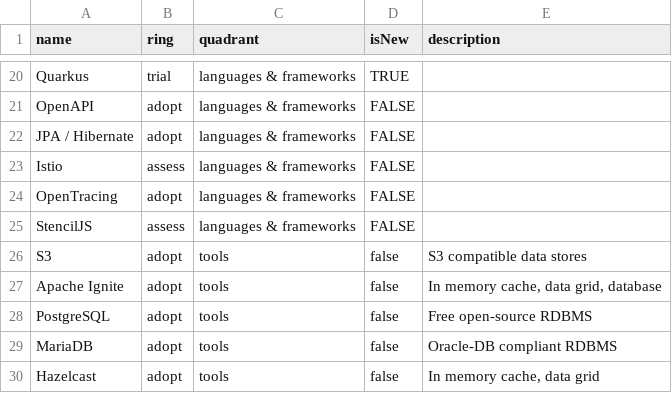
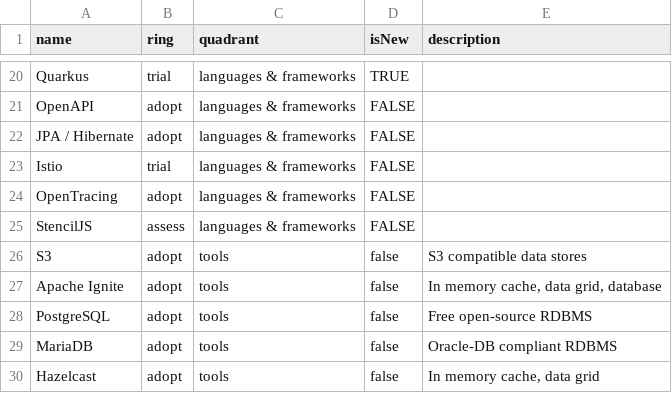
Before and after one commit to levigo/tech-radar, a CSV file: radar.csv, drawn as a sheet; only a part is shown, gaps mark what is left out.

Commit message:
Update radar.csv

```diff
--- a/radar.csv
+++ b/radar.csv
@@ -22,3 +22,3 @@ OpenAPI,adopt,languages & frameworks,FALSE,""
 JPA / Hibernate,adopt,languages & frameworks,FALSE,""
-Istio,assess,languages & frameworks,FALSE,""
+Istio,trial,languages & frameworks,FALSE,""
 OpenTracing,adopt,languages & frameworks,FALSE,""
```
